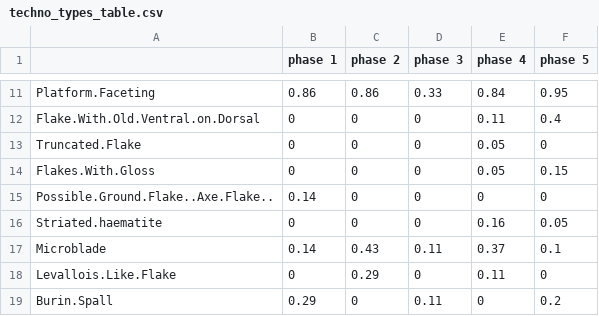
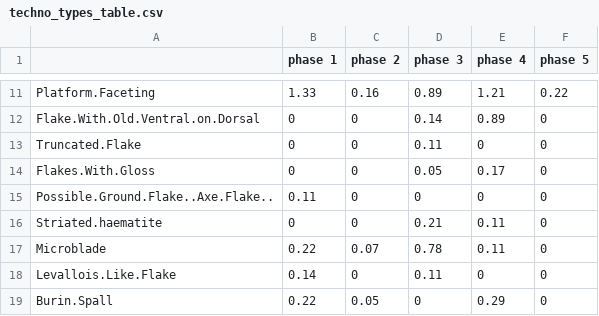
Before and after one commit to benmarwick/Pleistocene-aged-stone-artefacts-from-Jerimalai--East-Timor, a CSV file: manuscript/techno_types_table.csv, drawn as a sheet; only a part is shown, gaps mark what is left out; the diff covers the shown part only.

Commit message:
update sq A phases

```diff
--- a/manuscript/techno_types_table.csv
+++ b/manuscript/techno_types_table.csv
@@ -11,9 +11,9 @@
-"Platform.Faceting",0.86,0.86,0.33,0.84,0.95
-"Flake.With.Old.Ventral.on.Dorsal",0,0,0,0.11,0.4
-"Truncated.Flake",0,0,0,0.05,0
-"Flakes.With.Gloss",0,0,0,0.05,0.15
-"Possible.Ground.Flake..Axe.Flake..",0.14,0,0,0,0
-"Striated.haematite",0,0,0,0.16,0.05
-"Microblade",0.14,0.43,0.11,0.37,0.1
-"Levallois.Like.Flake",0,0.29,0,0.11,0
-"Burin.Spall",0.29,0,0.11,0,0.2
+"Platform.Faceting",1.33,0.16,0.89,1.21,0.22
+"Flake.With.Old.Ventral.on.Dorsal",0,0,0.14,0.89,0
+"Truncated.Flake",0,0,0.11,0,0
+"Flakes.With.Gloss",0,0,0.05,0.17,0
+"Possible.Ground.Flake..Axe.Flake..",0.11,0,0,0,0
+"Striated.haematite",0,0,0.21,0.11,0
+"Microblade",0.22,0.07,0.78,0.11,0
+"Levallois.Like.Flake",0.14,0,0.11,0,0
+"Burin.Spall",0.22,0.05,0,0.29,0
```
Also changed, not shown: 90 edited cells elsewhere in this file, manuscript/retouch_table.csv, 12 other files.
